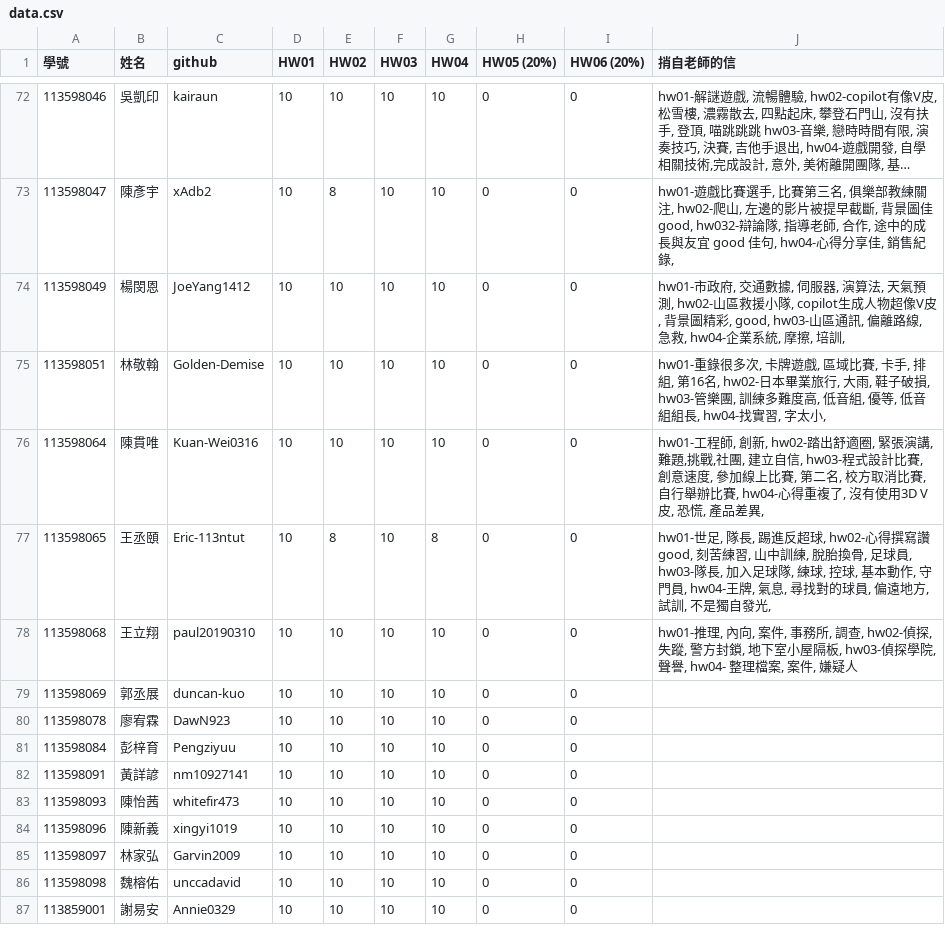
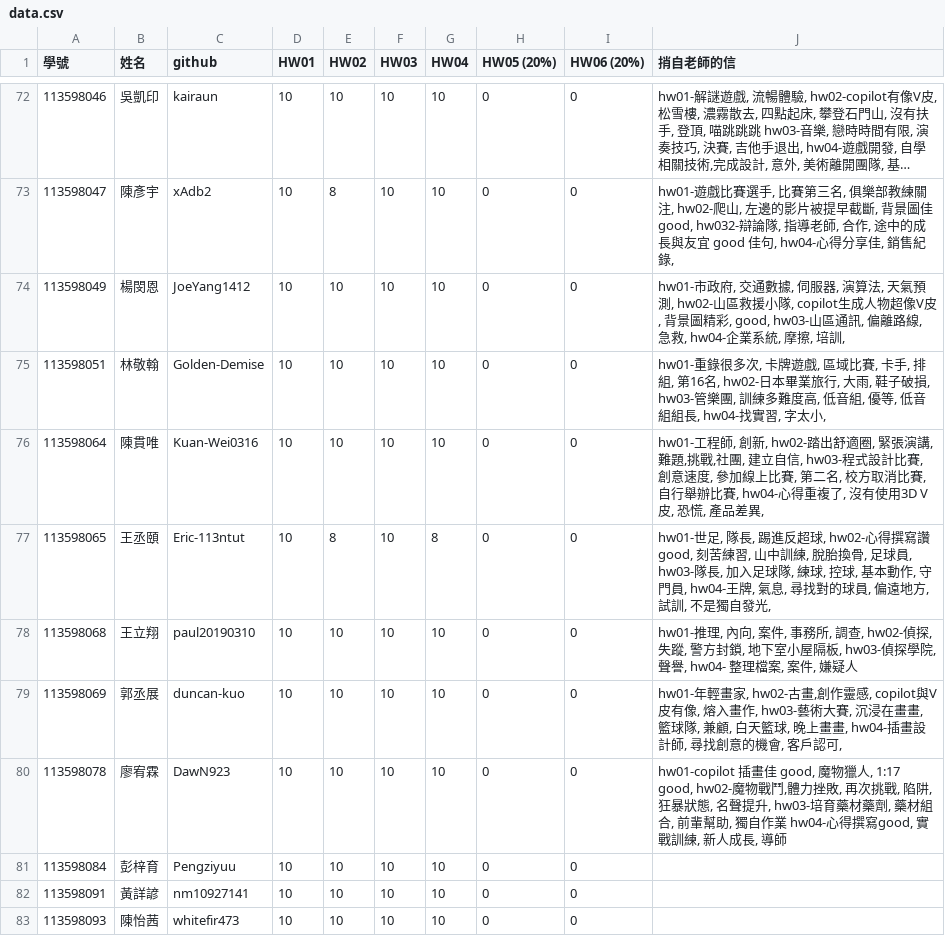
Before and after one commit to tjhsieh/tjhsieh.github.io, a CSV file: c/ca/ca2024f/syllabus/grade/data.csv, drawn as a sheet; only a part is shown, gaps mark what is left out; the shorter side is filled out with more unchanged rows; long unchanged cells end in ….

Commit message:
Add files via upload

```diff
--- a/c/ca/ca2024f/syllabus/grade/data.csv
+++ b/c/ca/ca2024f/syllabus/grade/data.csv
@@ -78,4 +78,4 @@
 113598068,王立翔,paul20190310,10,10,10,10,0,0,"hw01-推理, 內向, 案件, 事務所, 調查, hw02-偵探, 失蹤, 警方封鎖, 地下室小屋隔板, hw03-偵探學院, 聲譽, hw04- 整理檔案, 案件, 嫌疑人"
-113598069,郭丞展,duncan-kuo,10,10,10,10,0,0,
-113598078,廖宥霖,DawN923,10,10,10,10,0,0,
+113598069,郭丞展,duncan-kuo,10,10,10,10,0,0,"hw01-年輕畫家, hw02-古畫,創作靈感, copilot與V皮有像, 熔入畫作, hw03-藝術大賽, 沉浸在畫畫, 籃球隊, 兼顧, 白天籃球, 晚上畫畫, hw04-插畫設計師, 尋找創意的機會, 客戶認可, "
+113598078,廖宥霖,DawN923,10,10,10,10,0,0,"hw01-copilot 插畫佳 good, 魔物獵人, 1:17 good, hw02-魔物戰鬥,體力挫敗, 再次挑戰, 陷阱, 狂暴狀態, 名聲提升, hw03-培育藥材藥劑, 藥材組合, 前輩幫助, 獨自作業 hw04-心得撰寫good, 實戰訓練, 新人成長, 導師"
 113598084,彭梓育,Pengziyuu,10,10,10,10,0,0,
```
